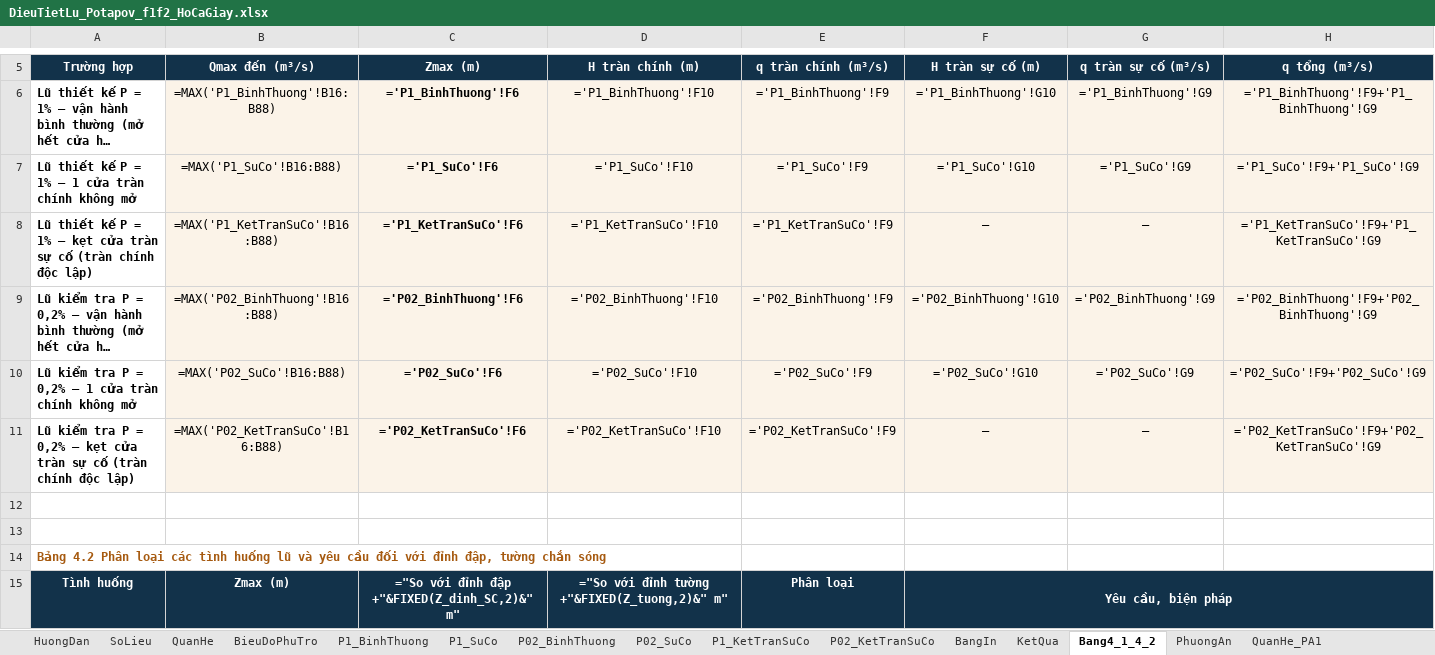
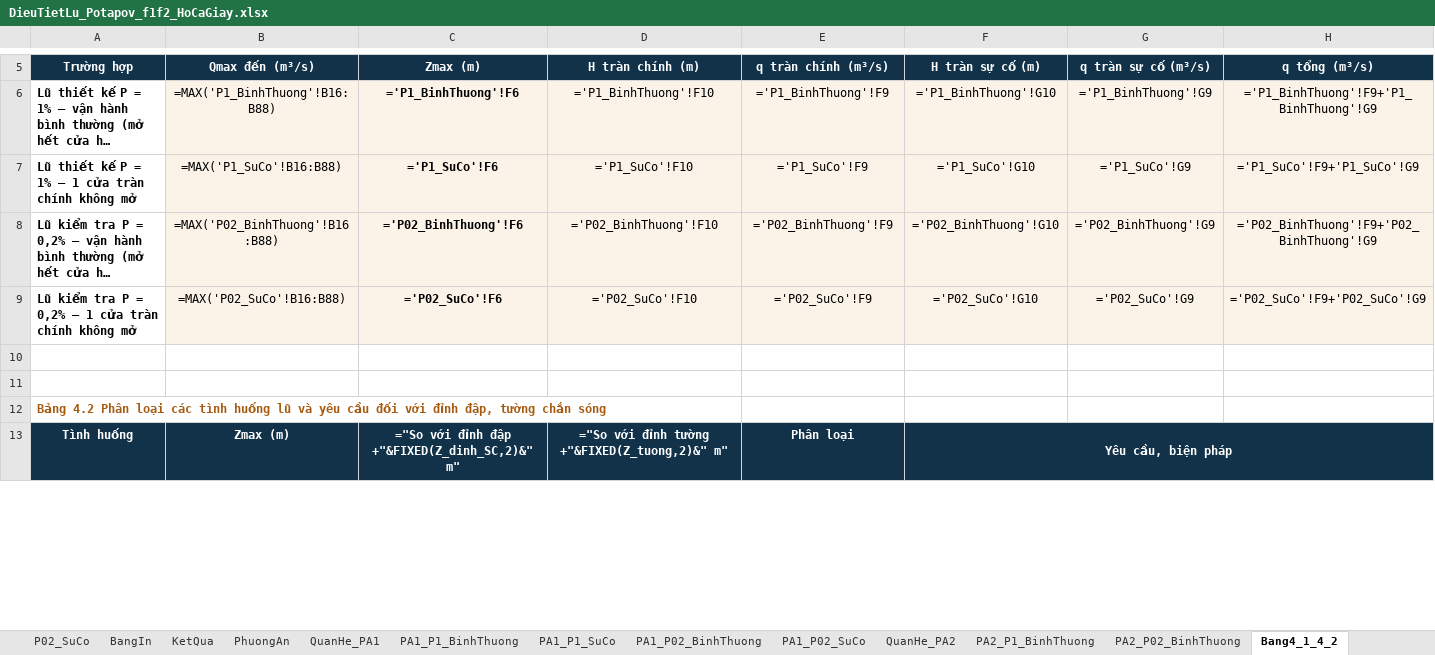
Before and after one commit to ztruongchi76z-wq/5553-6689, an Excel workbook: DATN_HoCaGiay/TAI_VE/DieuTietLu_Potapov_f1f2_HoCaGiay.xlsx, sheet Bang4_1_4_2, drawn as a sheet; only a part is shown, gaps mark what is left out; long unchanged cells end in …; values as stored, in another font and other column widths than the file's, no borders; formulas without a stored value are shown as written; the diff covers the shown part only; the diff names each change by its address in the sheet, - before the commit and + after, or states it on an @@ line.

```diff
--- a/DATN_HoCaGiay/TAI_VE/DieuTietLu_Potapov_f1f2_HoCaGiay.xlsx (sheet Bang4_1_4_2)
+++ b/DATN_HoCaGiay/TAI_VE/DieuTietLu_Potapov_f1f2_HoCaGiay.xlsx (sheet Bang4_1_4_2)
-sheet tab: P1_KetTranSuCo
-sheet tab: P02_KetTranSuCo
@@ sheet tab order changed: P02_SuCo | BangIn | KetQua | PhuongAn | QuanHe_PA1 | PA1_P1_BinhThuong | PA1_P1_SuCo | PA1_P02_BinhThuong | PA1_P02_SuCo | QuanHe_PA2 | PA2_P1_BinhThuong | PA2_P02_BinhThuong | Bang4_1_4_2 @@
-row 8: Lũ thiết kế P = 1% – kẹt cửa tràn sự cố (tràn chính độc lập) | =MAX('P1_KetTranSuCo'!B16:B88) | ='P1_KetTranSuCo'!F6 | ='P1_KetTranSuCo'!F10 | ='P1_KetTranSuCo'!F9 | – | – | ='P1_KetTranSuCo'!F9+'P1_KetTranSuCo'!G9
-row 11: Lũ kiểm tra P = 0,2% – kẹt cửa tràn sự cố (tràn chính độc lập) | =MAX('P02_KetTranSuCo'!B16:B88) | ='P02_KetTranSuCo'!F6 | ='P02_KetTranSuCo'!F10 | ='P02_KetTranSuCo'!F9 | – | – | ='P02_KetTranSuCo'!F9+'P02_KetTranSuCo'!G9
```
Also changed, not shown: 2 removed rows and 14 edited cells elsewhere in this sheet, sheet KetQua, sheet QuanHe, sheet HuongDan, charts or pictures, 6 other files.
